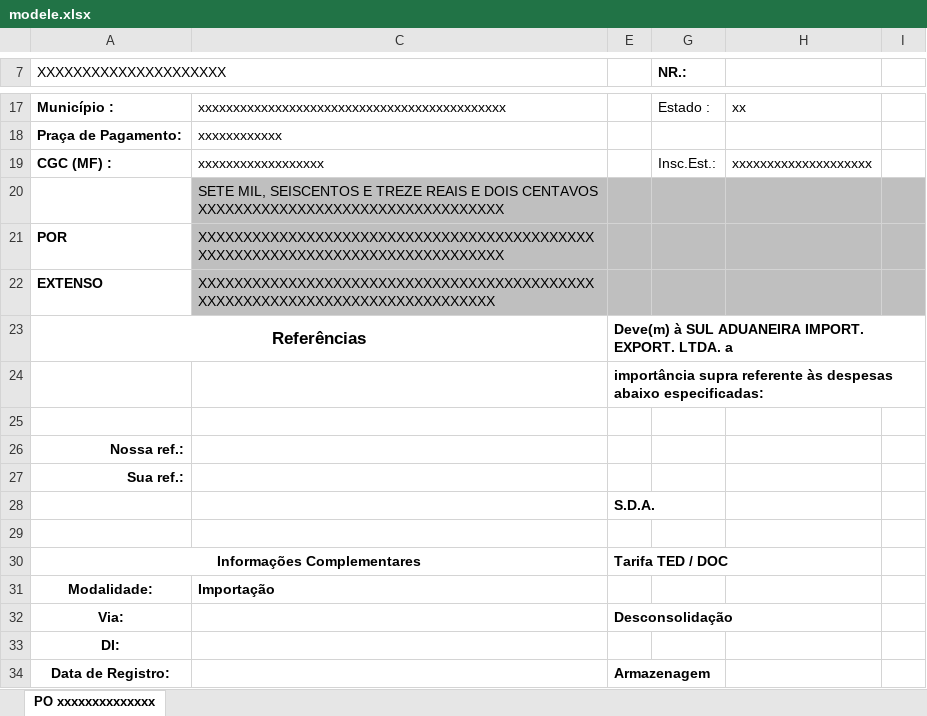
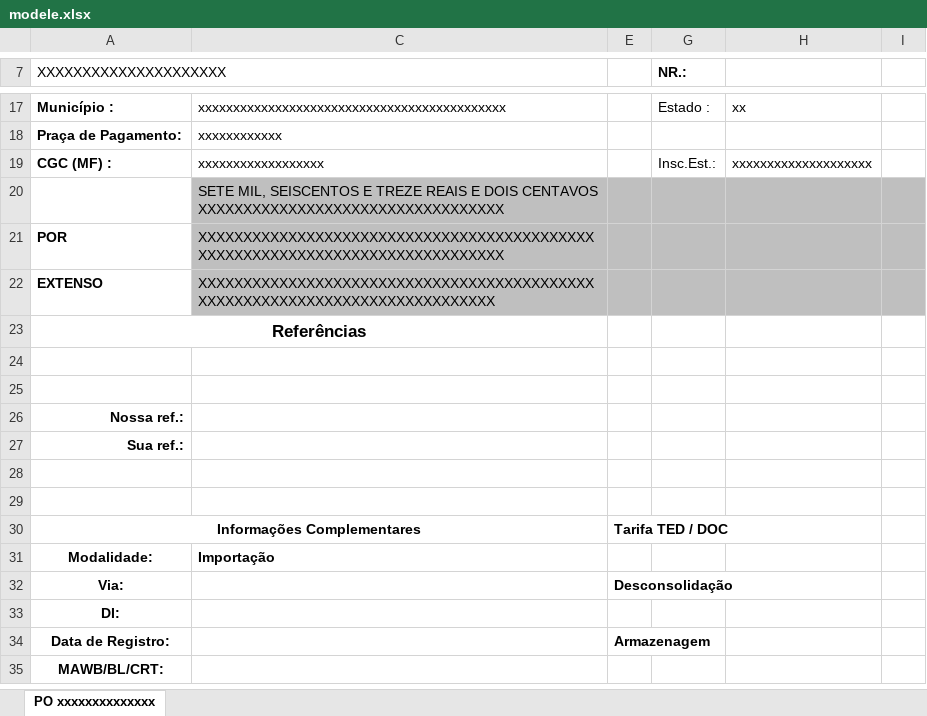
Before and after one commit to GregoryPierroti/Emiss-o-de-faturas-utilizando-declara-o-de-importa-o-com-python., an Excel workbook: modele.xlsx, sheet PO xxxxxxxxxxxxxx, drawn as a sheet; only a part is shown, gaps mark what is left out; the shorter side is filled out with more unchanged rows; values as stored, in another font and other column widths than the file's, no borders; the diff names each change by its address in the sheet, - before the commit and + after, or states it on an @@ line.

```diff
--- a/modele.xlsx (sheet PO xxxxxxxxxxxxxx)
+++ b/modele.xlsx (sheet PO xxxxxxxxxxxxxx)
-E23: Deve(m) à SUL ADUANEIRA IMPORT. EXPORT. LTDA. a
+E23: (empty)
-E24: importância supra referente às despesas abaixo especificadas:
+E24: (empty)
-E28: S.D.A.
+E28: (empty)
```
Also changed, not shown: PO XXXXXXXX.xlsx.
